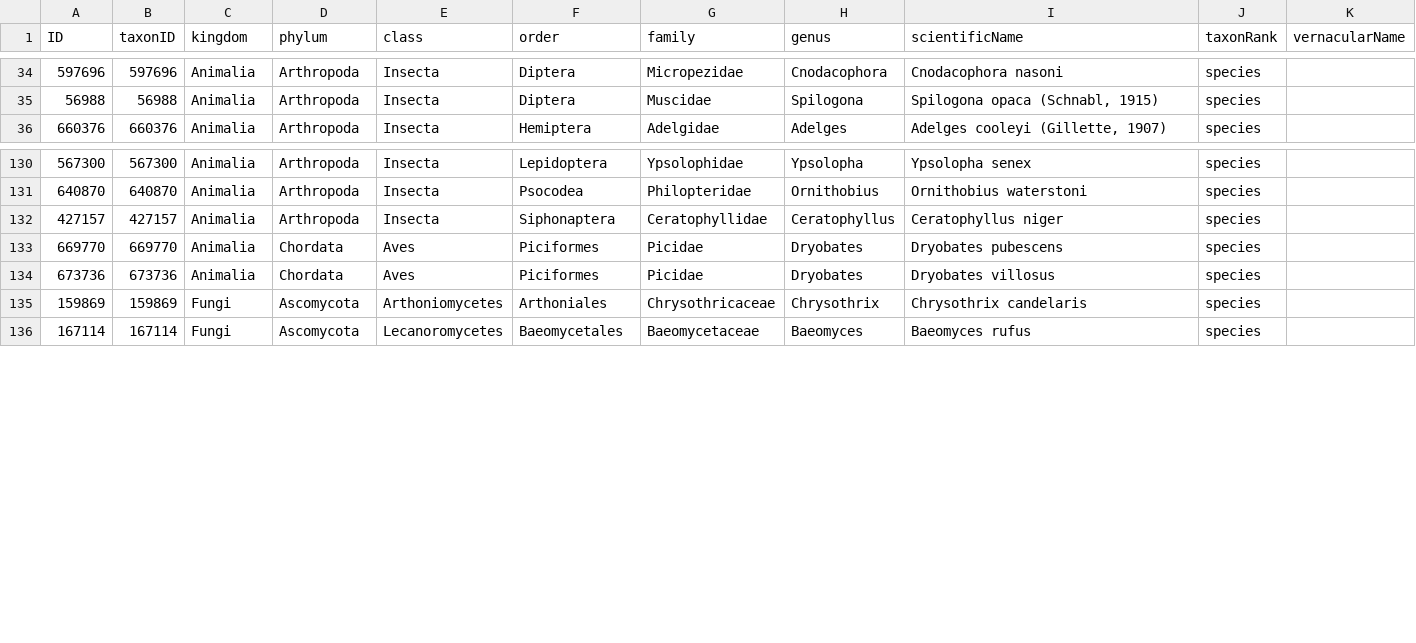
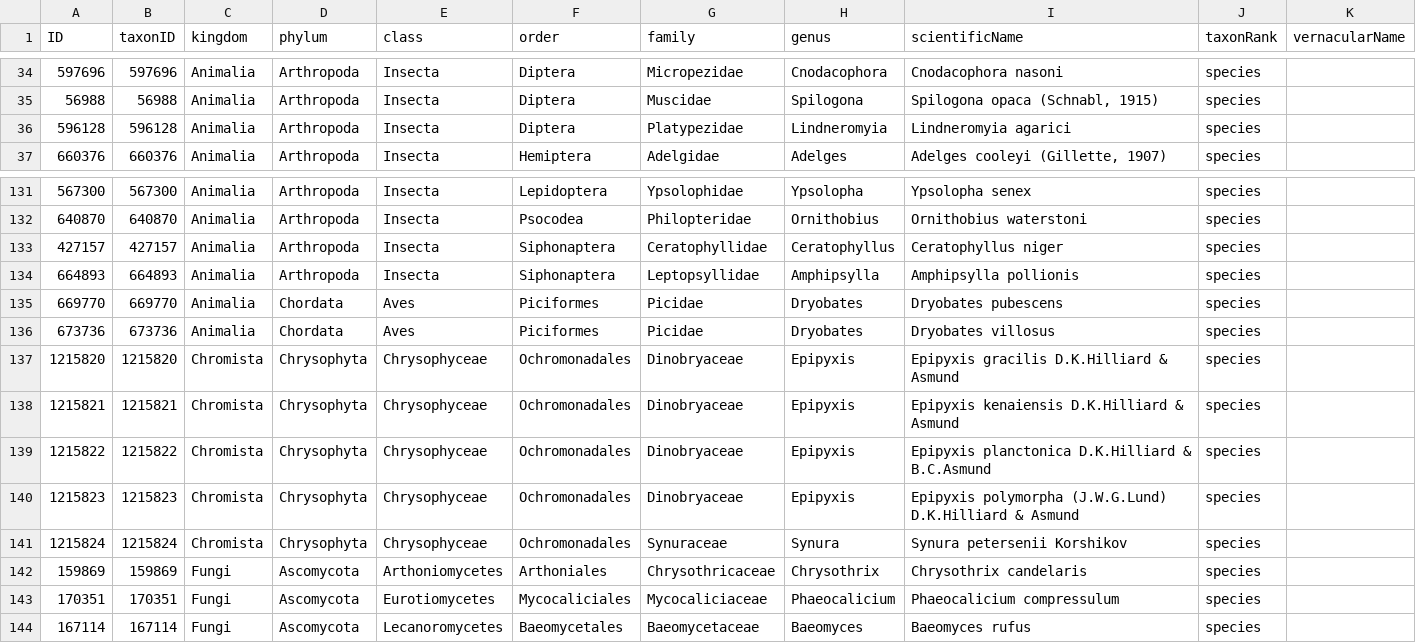
Before and after one commit to Kenai-NWR-bio/KenaiNWRspecies, a CSV file: data/raw_data/non_FWSpecies_data/taxonomy_fill-ins.csv, drawn as a sheet; only a part is shown, gaps mark what is left out; the diff covers the shown part only.

Commit message:
Fill in missing taxonomy

```diff
--- a/data/raw_data/non_FWSpecies_data/taxonomy_fill-ins.csv
+++ b/data/raw_data/non_FWSpecies_data/taxonomy_fill-ins.csv
@@ -35,2 +35,3 @@ ID,taxonID,kingdom,phylum,class,order,family,genus,scientificName,taxonRank,vern
 56988,56988,Animalia,Arthropoda,Insecta,Diptera,Muscidae,Spilogona,"Spilogona opaca (Schnabl, 1915)",species,
+596128,596128,Animalia,Arthropoda,Insecta,Diptera,Platypezidae,Lindneromyia,Lindneromyia agarici,species,
 660376,660376,Animalia,Arthropoda,Insecta,Hemiptera,Adelgidae,Adelges,"Adelges cooleyi (Gillette, 1907)",species,
@@ -132,5 +133,12 @@ ID,taxonID,kingdom,phylum,class,order,family,genus,scientificName,taxonRank,vern
 427157,427157,Animalia,Arthropoda,Insecta,Siphonaptera,Ceratophyllidae,Ceratophyllus,Ceratophyllus niger,species,
+664893,664893,Animalia,Arthropoda,Insecta,Siphonaptera,Leptopsyllidae,Amphipsylla,Amphipsylla pollionis,species,
 669770,669770,Animalia,Chordata,Aves,Piciformes,Picidae,Dryobates,Dryobates pubescens,species,
 673736,673736,Animalia,Chordata,Aves,Piciformes,Picidae,Dryobates,Dryobates villosus,species,
+1215820,1215820,Chromista,Chrysophyta,Chrysophyceae,Ochromonadales,Dinobryaceae,Epipyxis,Epipyxis gracilis D.K.Hilliard & Asmund,species,
+1215821,1215821,Chromista,Chrysophyta,Chrysophyceae,Ochromonadales,Dinobryaceae,Epipyxis,Epipyxis kenaiensis D.K.Hilliard & Asmund,species,
+1215822,1215822,Chromista,Chrysophyta,Chrysophyceae,Ochromonadales,Dinobryaceae,Epipyxis,Epipyxis planctonica D.K.Hilliard & B.C.Asmund,species,
+1215823,1215823,Chromista,Chrysophyta,Chrysophyceae,Ochromonadales,Dinobryaceae,Epipyxis,Epipyxis polymorpha (J.W.G.Lund) D.K.Hilliard & Asmund,species,
+1215824,1215824,Chromista,Chrysophyta,Chrysophyceae,Ochromonadales,Synuraceae,Synura,Synura petersenii Korshikov,species,
 159869,159869,Fungi,Ascomycota,Arthoniomycetes,Arthoniales,Chrysothricaceae,Chrysothrix,Chrysothrix candelaris,species,
+170351,170351,Fungi,Ascomycota,Eurotiomycetes,Mycocaliciales,Mycocaliciaceae,Phaeocalicium,Phaeocalicium compressulum,species,
 167114,167114,Fungi,Ascomycota,Lecanoromycetes,Baeomycetales,Baeomycetaceae,Baeomyces,Baeomyces rufus,species,
```
Also changed, not shown: 5 added rows elsewhere in this file.
